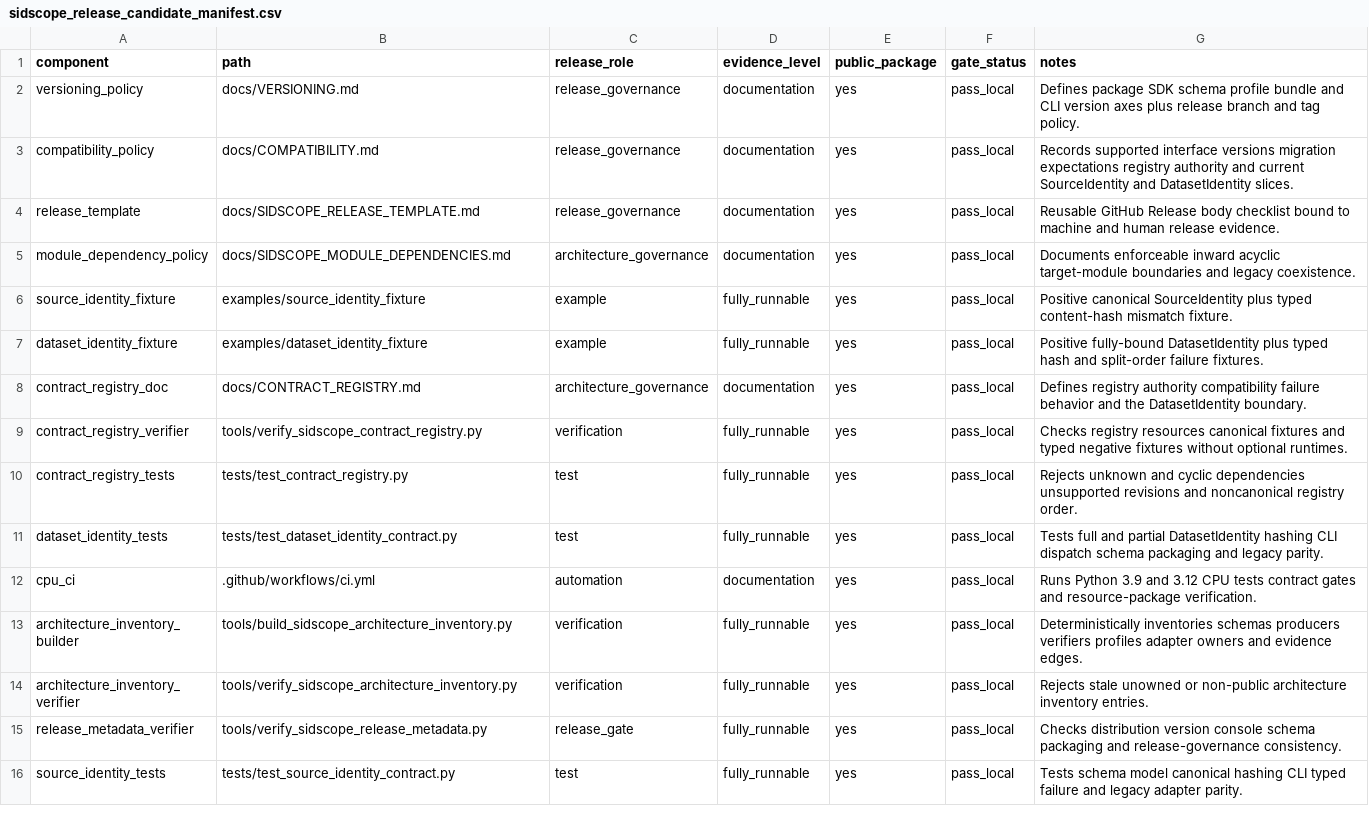
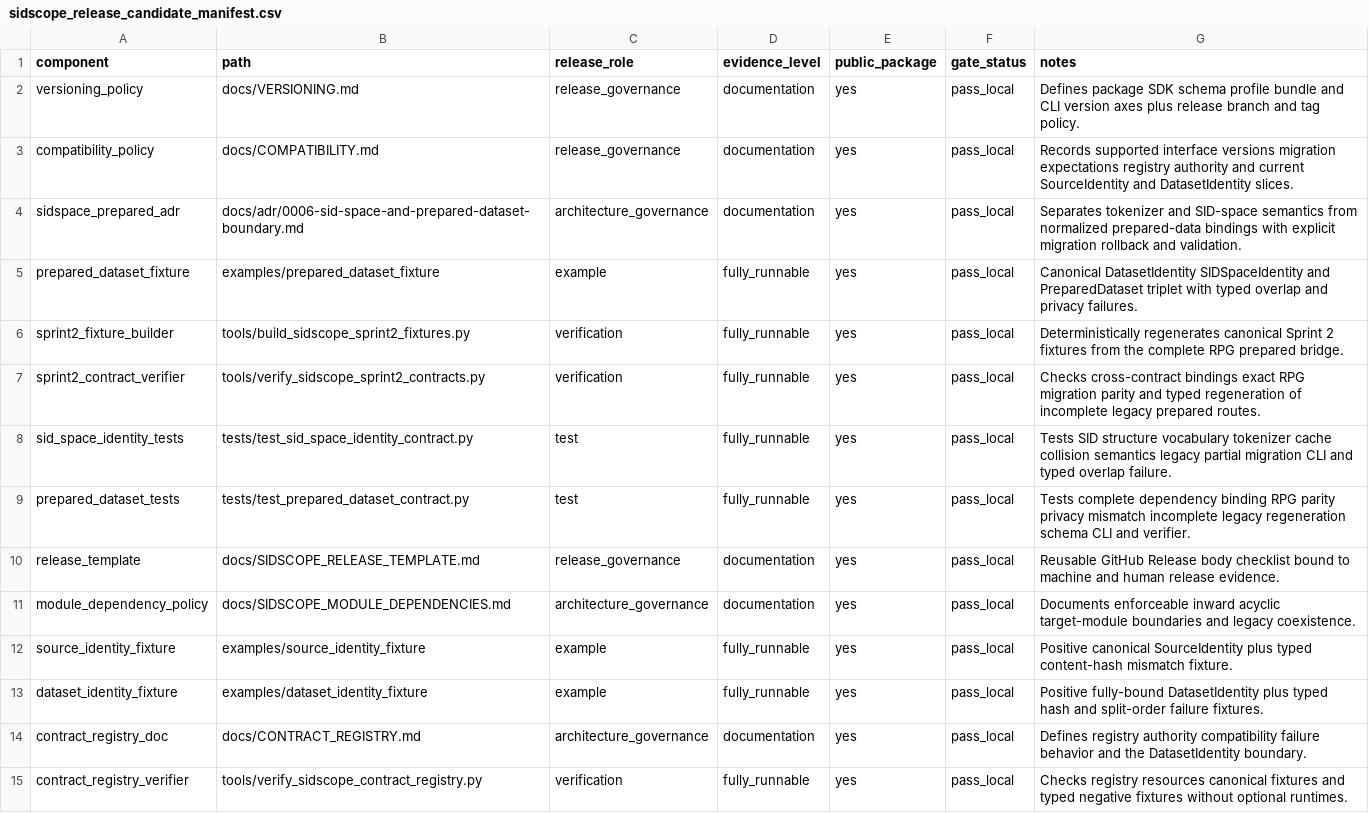
Before and after one commit to jdding/SIDscope, a CSV file: docs/reproducibility/sidscope_release_candidate_manifest.csv, drawn as a sheet; only a part is shown; the shorter side is filled out with more unchanged rows.

Commit message:
feat: add SID space and prepared dataset contracts

```diff
--- a/docs/reproducibility/sidscope_release_candidate_manifest.csv
+++ b/docs/reproducibility/sidscope_release_candidate_manifest.csv
@@ -3,2 +3,8 @@ versioning_policy,docs/VERSIONING.md,release_governance,documentation,yes,pass_l
 compatibility_policy,docs/COMPATIBILITY.md,release_governance,documentation,yes,pass_local,Records supported interface versions migration expectations registry authority and current SourceIdentity and DatasetIdentity slices.
+sidspace_prepared_adr,docs/adr/0006-sid-space-and-prepared-dataset-boundary.md,architecture_governance,documentation,yes,pass_local,Separates tokenizer and SID-space semantics from normalized prepared-data bindings with explicit migration rollback and validation.
+prepared_dataset_fixture,examples/prepared_dataset_fixture,example,fully_runnable,yes,pass_local,Canonical DatasetIdentity SIDSpaceIdentity and PreparedDataset triplet with typed overlap and privacy failures.
+sprint2_fixture_builder,tools/build_sidscope_sprint2_fixtures.py,verification,fully_runnable,yes,pass_local,Deterministically regenerates canonical Sprint 2 fixtures from the complete RPG prepared bridge.
+sprint2_contract_verifier,tools/verify_sidscope_sprint2_contracts.py,verification,fully_runnable,yes,pass_local,Checks cross-contract bindings exact RPG migration parity and typed regeneration of incomplete legacy prepared routes.
+sid_space_identity_tests,tests/test_sid_space_identity_contract.py,test,fully_runnable,yes,pass_local,Tests SID structure vocabulary tokenizer cache collision semantics legacy partial migration CLI and typed overlap failure.
+prepared_dataset_tests,tests/test_prepared_dataset_contract.py,test,fully_runnable,yes,pass_local,Tests complete dependency binding RPG parity privacy mismatch incomplete legacy regeneration schema CLI and verifier.
 release_template,docs/SIDSCOPE_RELEASE_TEMPLATE.md,release_governance,documentation,yes,pass_local,Reusable GitHub Release body checklist bound to machine and human release evidence.
```
Also changed, not shown: 36 other files.
